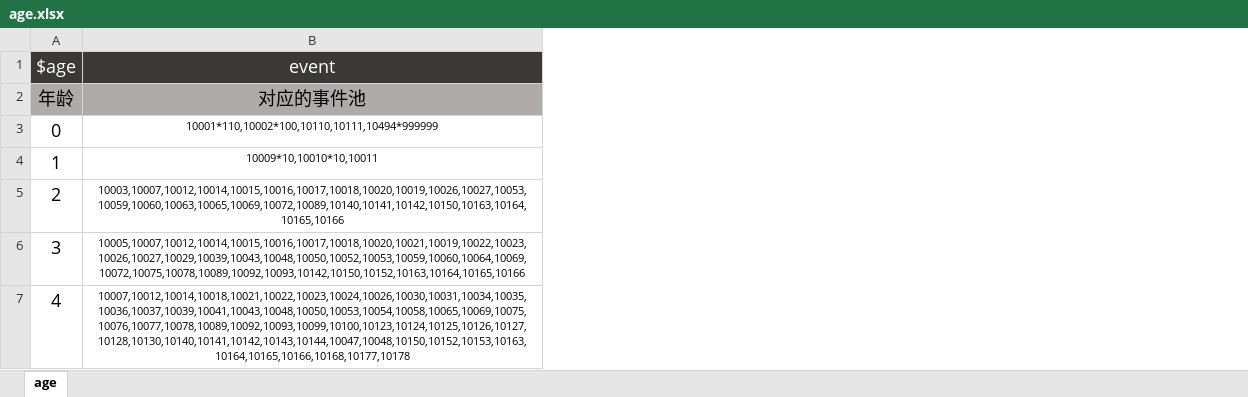
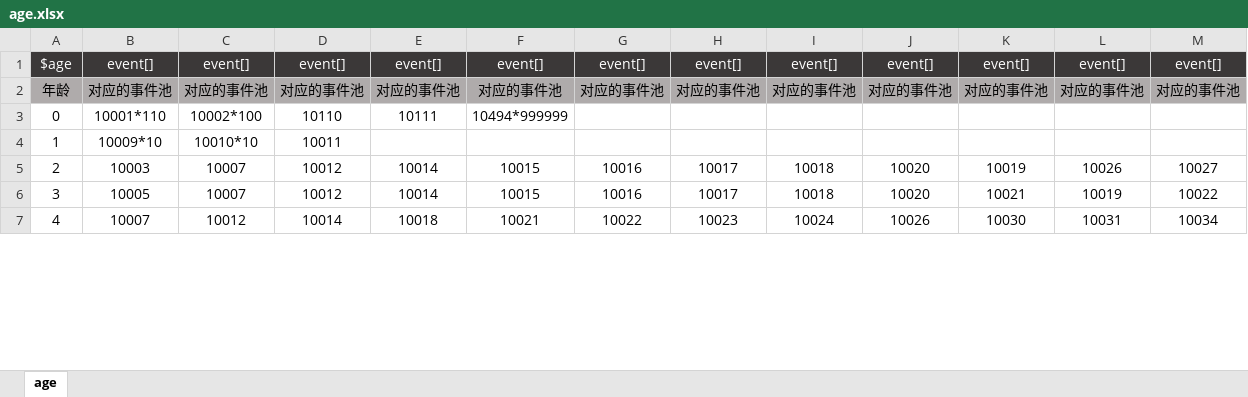
Before and after one commit to xiesean/lifeRestart, an Excel workbook: data/age.xlsx, sheet age, drawn as a sheet; only a part is shown; values as stored, in another font and other column widths than the file's, no borders; removed rows and columns are numbered as before the commit, all else as after; the diff covers the shown part only; the diff names each change by its address in the sheet, - before the commit and + after, or states it on an @@ line.

Commit message:
update data

```diff
--- a/data/age.xlsx (sheet age)
+++ b/data/age.xlsx (sheet age)
-column B, rows 1-7: event | 对应的事件池 | 10001*110,10002*100,10110,10111,10494*999999 | 10009*10,10010*10,10011 | 10003,10007,10012,10014,10015,10016,10017,10018,10020,10019,10026,10027,10053,10059,10060,10063,10065,10069,10072,10089,10140,10141,10142,10150,10163,10164,10165,10166 | 10005,10007,10012,10014,10015,10016,10017,10018,10020,10021,10019,10022,10023,10026,10027,10029,10039,10043,10048,10050,10052,10053,10059,10060,10064,10069,10072,10075,10078,10089,10092,10093,10142,10150,10152,10163,10164,10165,10166 | 10007,10012,10014,10018,10021,10022,10023,10024,10026,10030,10031,10034,10035,10036,10037,10039,10041,10043,10048,10050,10053,10054,10058,10065,10069,10075,10076,10077,10078,10089,10092,10093,10099,10100,10123,10124,10125,10126,10127,10128,10130,10140,10141,10142,10143,10144,10047,10048,10150,10152,10153,10163,10164,10165,10166,10168,10177,10178
+column B, rows 1-7: event[] | 对应的事件池 | 10001*110 | 10009*10 | 10003 | 10005 | 10007
+column C, rows 1-7: event[] | 对应的事件池 | 10002*100 | 10010*10 | 10007 | 10007 | 10012
+column D, rows 1-7: event[] | 对应的事件池 | 10110 | 10011 | 10012 | 10012 | 10014
+column E, rows 1-7: event[] | 对应的事件池 | 10111 |  | 10014 | 10014 | 10018
+column F, rows 1-7: event[] | 对应的事件池 | 10494*999999 |  | 10015 | 10015 | 10021
+column G, rows 1-7: event[] | 对应的事件池 |  |  | 10016 | 10016 | 10022
+column H, rows 1-7: event[] | 对应的事件池 |  |  | 10017 | 10017 | 10023
+column I, rows 1-7: event[] | 对应的事件池 |  |  | 10018 | 10018 | 10024
+column J, rows 1-7: event[] | 对应的事件池 |  |  | 10020 | 10020 | 10026
+column K, rows 1-7: event[] | 对应的事件池 |  |  | 10019 | 10021 | 10030
+column L, rows 1-7: event[] | 对应的事件池 |  |  | 10026 | 10019 | 10031
+column M, rows 1-7: event[] | 对应的事件池 |  |  | 10027 | 10022 | 10034
@@ A1:A7 text size: smaller @@
```
Also changed, not shown: 90 added columns and cell formats elsewhere in this sheet, data/events.xlsx, data/talents.xlsx, 3 other files.
